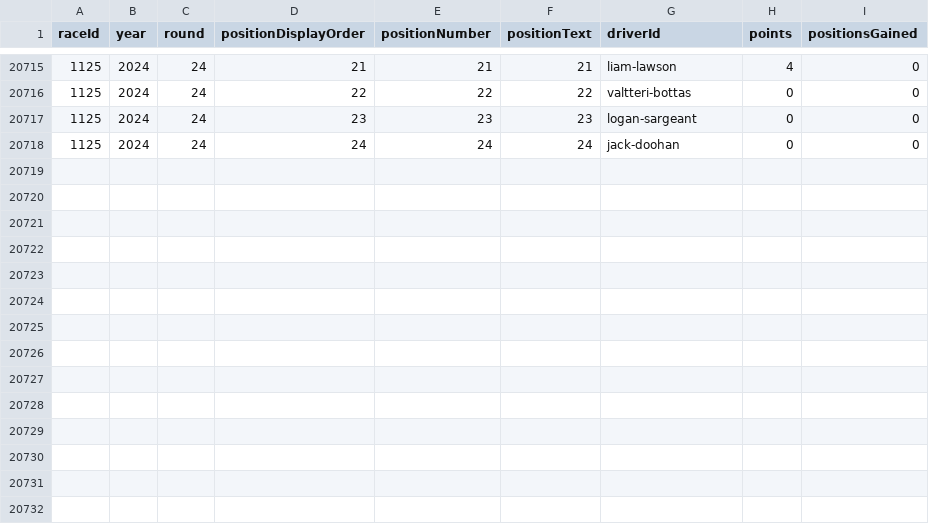
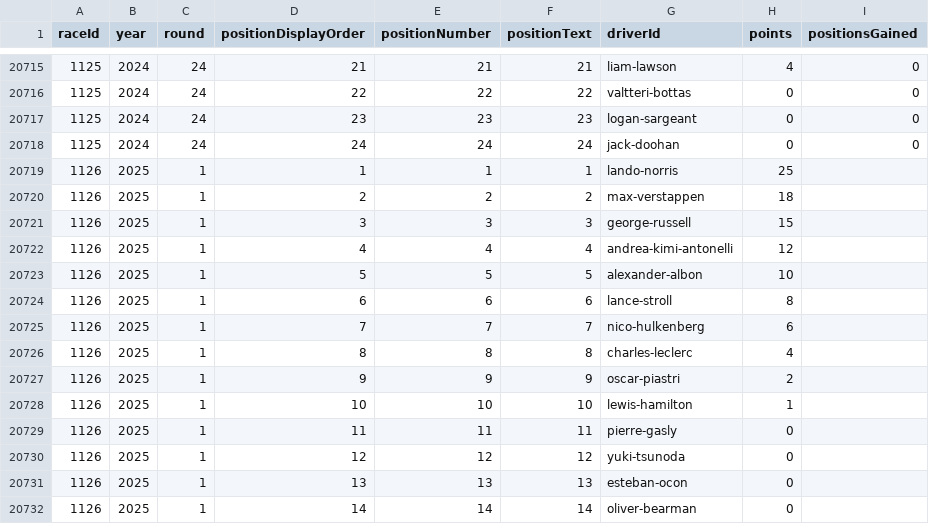
Before and after one commit to BoBeauf/formula_one, a CSV file: f1db-csv/f1db-races-driver-standings.csv, drawn as a sheet; only a part is shown, gaps mark what is left out; the diff names each change by its address in the sheet, - before the commit and + after, or states it on an @@ line.

```diff
--- a/f1db-csv/f1db-races-driver-standings.csv
+++ b/f1db-csv/f1db-races-driver-standings.csv
+row 20719: 1126 | 2025 | 1 | 1 | 1 | 1 | lando-norris | 25
+row 20720: 1126 | 2025 | 1 | 2 | 2 | 2 | max-verstappen | 18
+row 20721: 1126 | 2025 | 1 | 3 | 3 | 3 | george-russell | 15
+row 20722: 1126 | 2025 | 1 | 4 | 4 | 4 | andrea-kimi-antonelli | 12
+row 20723: 1126 | 2025 | 1 | 5 | 5 | 5 | alexander-albon | 10
+row 20724: 1126 | 2025 | 1 | 6 | 6 | 6 | lance-stroll | 8
+row 20725: 1126 | 2025 | 1 | 7 | 7 | 7 | nico-hulkenberg | 6
+row 20726: 1126 | 2025 | 1 | 8 | 8 | 8 | charles-leclerc | 4
+row 20727: 1126 | 2025 | 1 | 9 | 9 | 9 | oscar-piastri | 2
+row 20728: 1126 | 2025 | 1 | 10 | 10 | 10 | lewis-hamilton | 1
+row 20729: 1126 | 2025 | 1 | 11 | 11 | 11 | pierre-gasly | 0
+row 20730: 1126 | 2025 | 1 | 12 | 12 | 12 | yuki-tsunoda | 0
+row 20731: 1126 | 2025 | 1 | 13 | 13 | 13 | esteban-ocon | 0
+row 20732: 1126 | 2025 | 1 | 14 | 14 | 14 | oliver-bearman | 0
```
Also changed, not shown: f1db-csv/f1db-races-constructor-standings.csv, f1db-csv/f1db-races-driver-of-the-day-results.csv, 29 other files.
